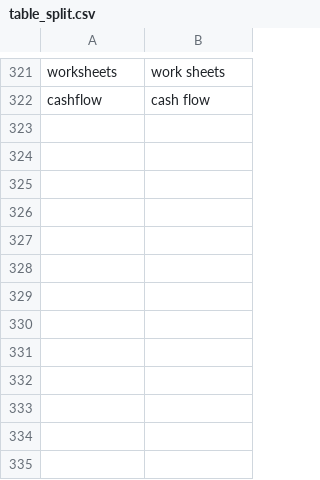
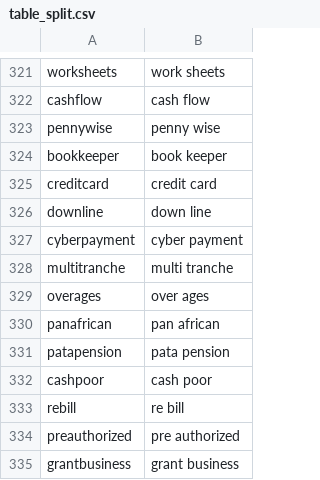
Before and after one commit to M-U-UNI-MA/tpfunctions, a CSV file: data-raw/table_split.csv, drawn as a sheet; only a part is shown, gaps mark what is left out; the diff names each change by its address in the sheet, - before the commit and + after, or states it on an @@ line.

```diff
--- a/data-raw/table_split.csv
+++ b/data-raw/table_split.csv
+row 323: pennywise | penny wise
+row 324: bookkeeper | book keeper
+row 325: creditcard | credit card
+row 326: downline | down line
+row 327: cyberpayment | cyber payment
+row 328: multitranche | multi tranche
+row 329: overages | over ages
+row 330: panafrican | pan african
+row 331: patapension | pata pension
+row 332: cashpoor | cash poor
+row 333: rebill | re bill
+row 334: preauthorized | pre authorized
+row 335: grantbusiness | grant business
```
Also changed, not shown: data-raw/lemmas_own.csv, data-raw/table_americanize.csv, 15 other files.
